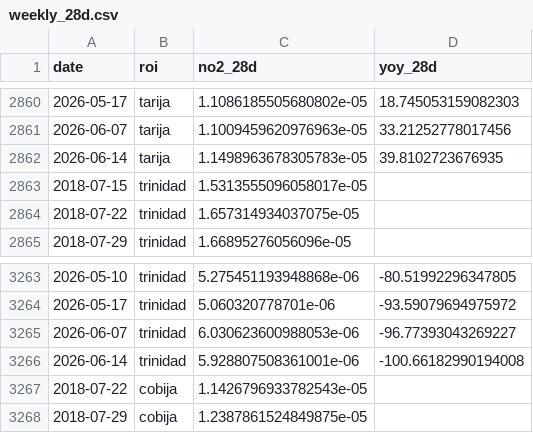
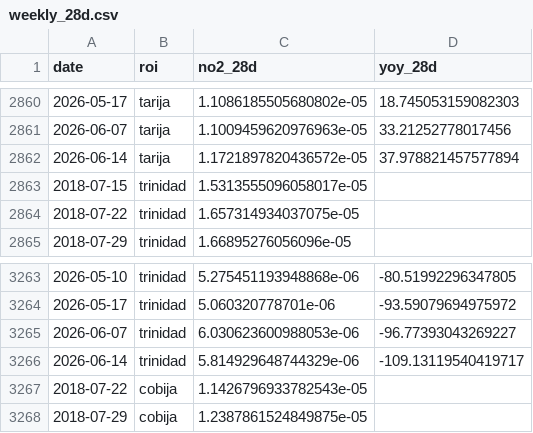
Before and after one commit to wernerhl/smog-tracker, a CSV file: data/weekly/weekly_28d.csv, drawn as a sheet; only a part is shown, gaps mark what is left out; the diff covers the shown part only.

```diff
--- a/data/weekly/weekly_28d.csv
+++ b/data/weekly/weekly_28d.csv
@@ -2861,3 +2861,3 @@ date,roi,no2_28d,yoy_28d
 2026-06-07,tarija,1.1009459620976963e-05,33.21252778017456
-2026-06-14,tarija,1.1498963678305783e-05,39.8102723676935
+2026-06-14,tarija,1.1721897820436572e-05,37.978821457577894
 2018-07-15,trinidad,1.5313555096058017e-05,
@@ -3265,3 +3265,3 @@ date,roi,no2_28d,yoy_28d
 2026-06-07,trinidad,6.030623600988053e-06,-96.77393043269227
-2026-06-14,trinidad,5.928807508361001e-06,-100.66182990194008
+2026-06-14,trinidad,5.814929648744329e-06,-109.13119540419717
 2018-07-22,cobija,1.1426796933782543e-05,
```
Also changed, not shown: 10 edited cells elsewhere in this file, data/national/national_weekly.csv, 2 other files.
